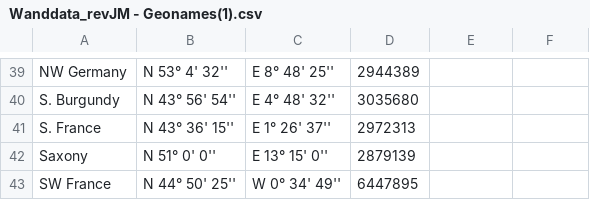
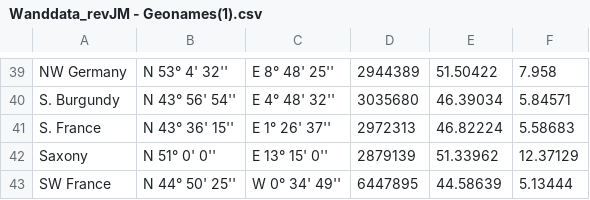
Before and after one commit to redapemusic35/consultation, a CSV file: 2022_wand/Wanddata_revJM - Geonames(1).csv, drawn as a sheet; only a part is shown, gaps mark what is left out; the diff covers the shown part only; the diff names each change by its address in the sheet, - before the commit and + after, or states it on an @@ line.

```diff
--- a/2022_wand/Wanddata_revJM - Geonames(1).csv
+++ b/2022_wand/Wanddata_revJM - Geonames(1).csv
-E39: (empty)
+E39: 51.50422
-F39: (empty)
+F39: 7.958
-E40: (empty)
+E40: 46.39034
-F40: (empty)
+F40: 5.84571
-E41: (empty)
+E41: 46.82224
-F41: (empty)
+F41: 5.58683
-E42: (empty)
+E42: 51.33962
-F42: (empty)
+F42: 12.37129
-E43: (empty)
+E43: 44.58639
-F43: (empty)
+F43: 5.13444
```
Also changed, not shown: 32 edited cells elsewhere in this file.
